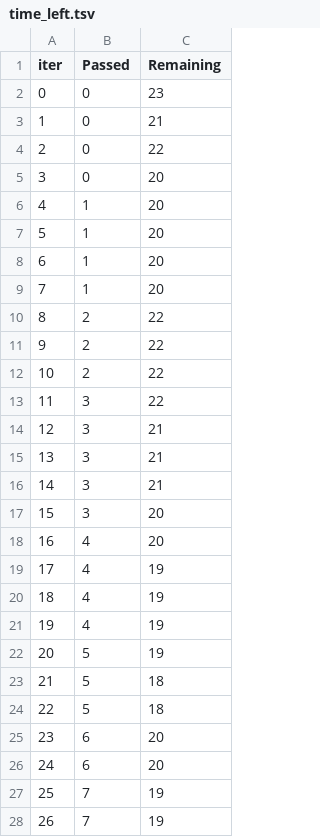
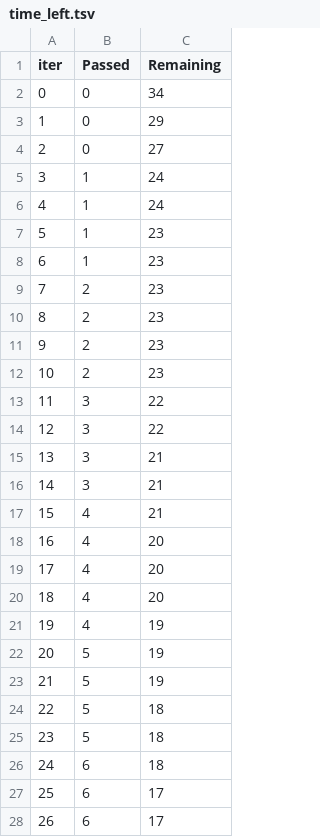
Before and after one commit to Kewal-07/StudentPrediction-Using-ML, a TSV file: catboost_info/time_left.tsv, drawn as a sheet; only a part is shown; the diff covers the shown part only.

```diff
--- a/catboost_info/time_left.tsv
+++ b/catboost_info/time_left.tsv
@@ -1,28 +1,28 @@
 iter	Passed	Remaining
-0	0	23
-1	0	21
-2	0	22
-3	0	20
-4	1	20
-5	1	20
-6	1	20
-7	1	20
-8	2	22
-9	2	22
-10	2	22
+0	0	34
+1	0	29
+2	0	27
+3	1	24
+4	1	24
+5	1	23
+6	1	23
+7	2	23
+8	2	23
+9	2	23
+10	2	23
 11	3	22
-12	3	21
+12	3	22
 13	3	21
 14	3	21
-15	3	20
+15	4	21
 16	4	20
-17	4	19
-18	4	19
+17	4	20
+18	4	20
 19	4	19
 20	5	19
-21	5	18
+21	5	19
 22	5	18
-23	6	20
-24	6	20
-25	7	19
-26	7	19
+23	5	18
+24	6	18
+25	6	17
+26	6	17
```
Also changed, not shown: 108 edited cells elsewhere in this file, 4 other files.
